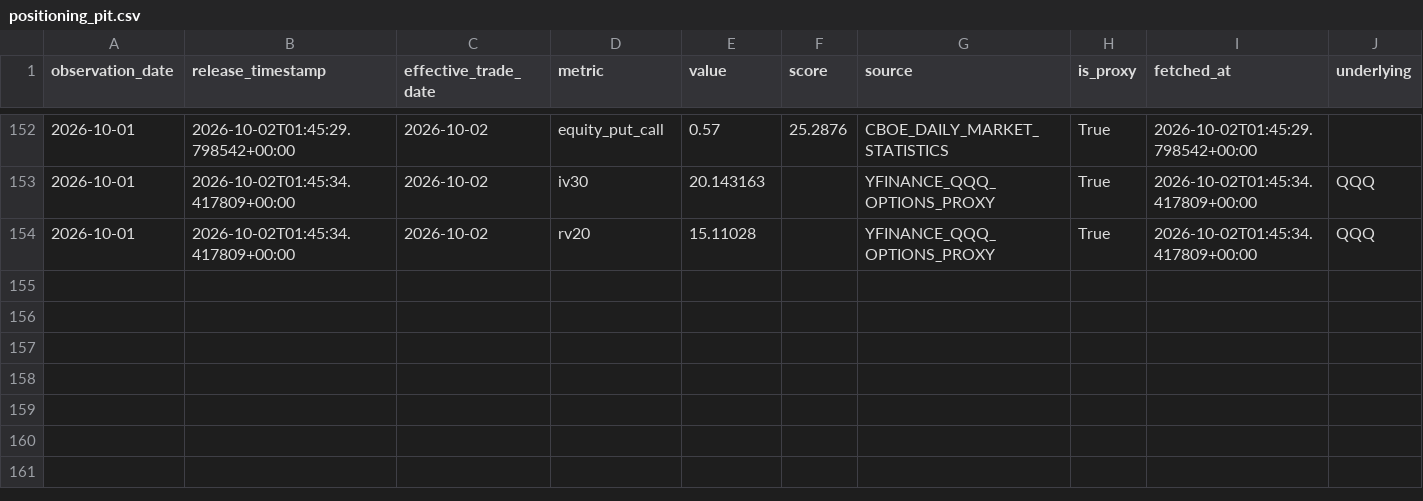
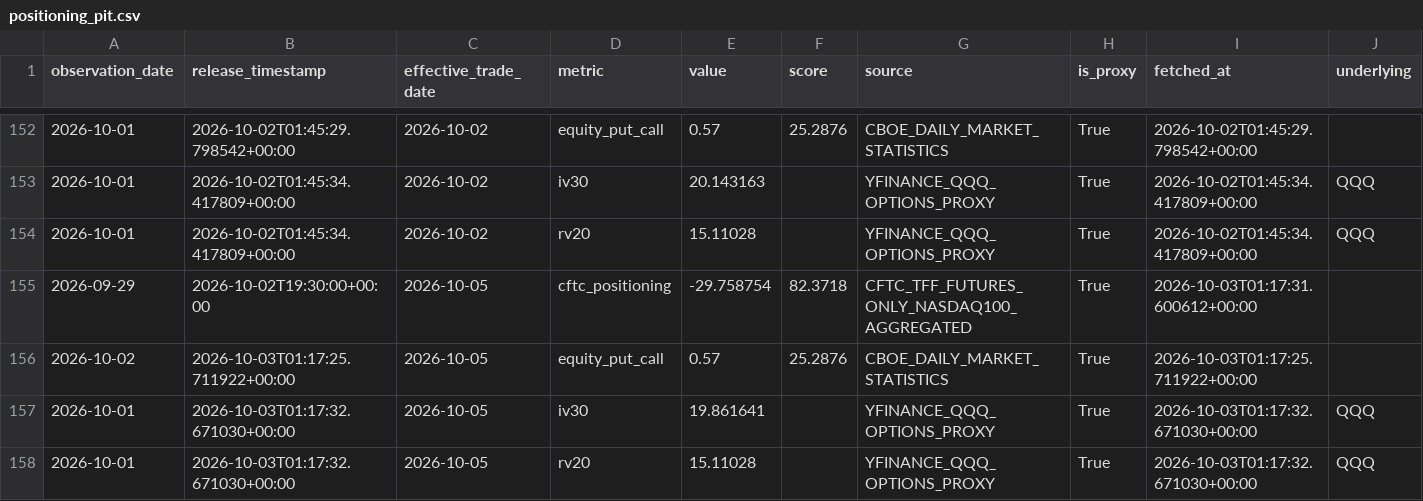
Before and after one commit to oldweng415-dev/investment-os, a CSV file: data/positioning_pit.csv, drawn as a sheet; only a part is shown, gaps mark what is left out; rows hold the shown columns only; the diff names each change by its address in the sheet, - before the commit and + after, or states it on an @@ line.

```diff
--- a/data/positioning_pit.csv
+++ b/data/positioning_pit.csv
+row 155: 2026-09-29 | 2026-10-02T19:30:00+00:00 | 2026-10-05 | cftc_positioning | -29.758754 | 82.3718 | CFTC_TFF_FUTURES_ONLY_NASDAQ100_AGGREGATED | True | 2026-10-03T01:17:31.600612+00:00
+row 156: 2026-10-02 | 2026-10-03T01:17:25.711922+00:00 | 2026-10-05 | equity_put_call | 0.57 | 25.2876 | CBOE_DAILY_MARKET_STATISTICS | True | 2026-10-03T01:17:25.711922+00:00
+row 157: 2026-10-01 | 2026-10-03T01:17:32.671030+00:00 | 2026-10-05 | iv30 | 19.861641 |  | YFINANCE_QQQ_OPTIONS_PROXY | True | 2026-10-03T01:17:32.671030+00:00 | QQQ
+row 158: 2026-10-01 | 2026-10-03T01:17:32.671030+00:00 | 2026-10-05 | rv20 | 15.11028 |  | YFINANCE_QQQ_OPTIONS_PROXY | True | 2026-10-03T01:17:32.671030+00:00 | QQQ
```
Also changed, not shown: data/ai_cycle_pit.csv, data/valuation_pit.csv.
